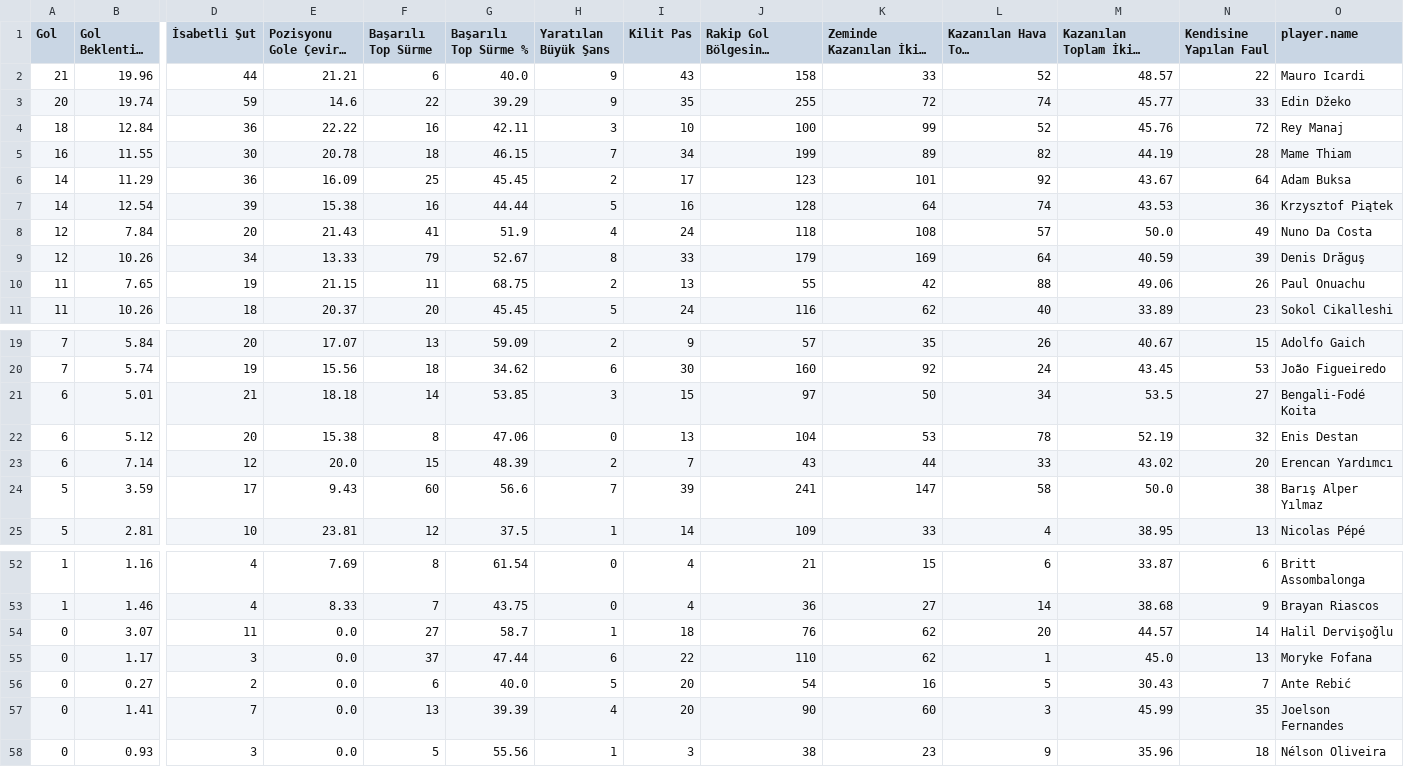
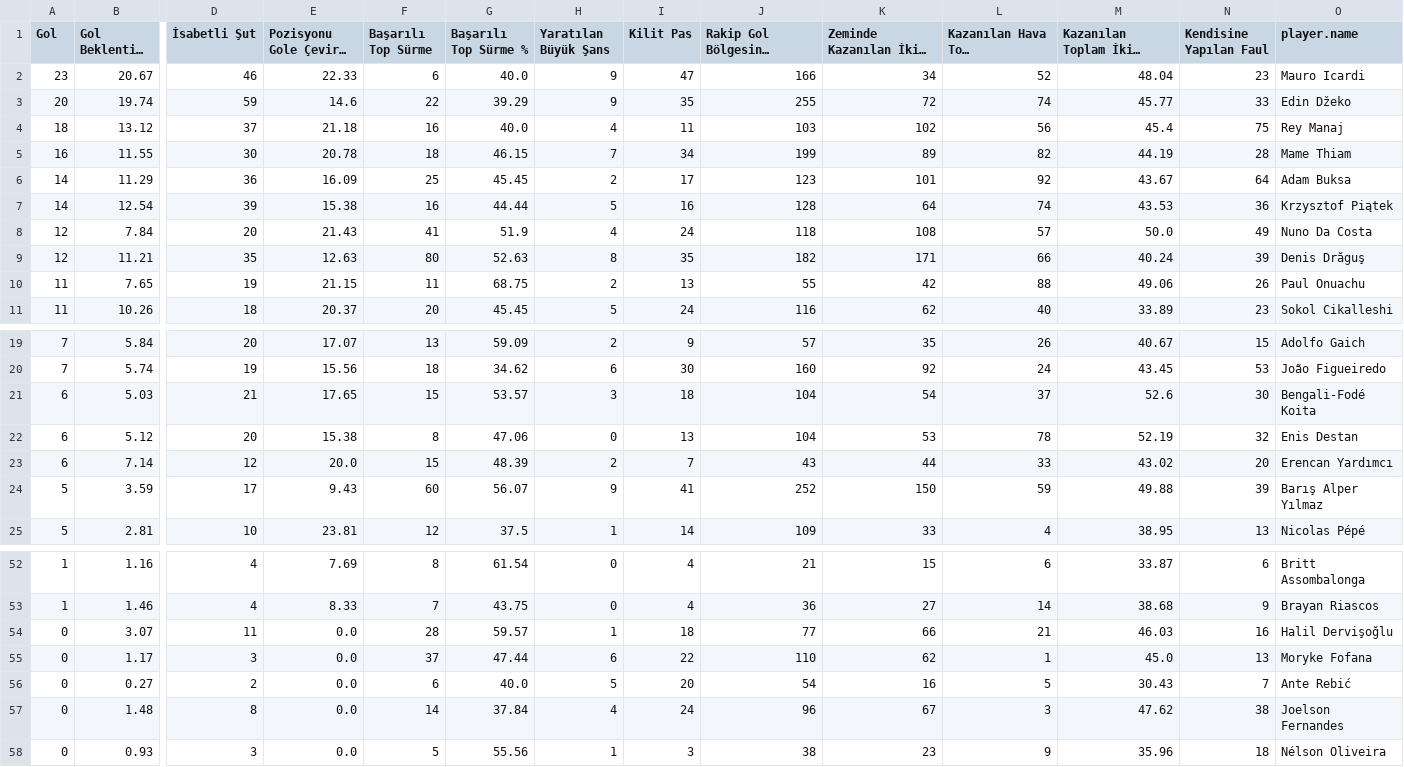
Before and after one commit to scatterradarcsv/csv_scatter_radar_total, a CSV file: forwards.csv, drawn as a sheet; only a part is shown, gaps mark what is left out; long unchanged cells end in …; removed rows and columns are numbered as before the commit, all else as after; rows hold the shown columns only; the diff names each change by its address in the sheet, - before the commit and + after, or states it on an @@ line.

Commit message:
Updated forwards.csv

```diff
--- a/forwards.csv
+++ b/forwards.csv
-row 2: 21 | 19.96 | 44 | 21.21 | 6 | 40.0 | 9 | 43 | 158 | 33 | 52 | 48.57 | 22 | Mauro Icardi
+row 2: 23 | 20.67 | 46 | 22.33 | 6 | 40.0 | 9 | 47 | 166 | 34 | 52 | 48.04 | 23 | Mauro Icardi
-row 4: 18 | 12.84 | 36 | 22.22 | 16 | 42.11 | 3 | 10 | 100 | 99 | 52 | 45.76 | 72 | Rey Manaj
+row 4: 18 | 13.12 | 37 | 21.18 | 16 | 40.0 | 4 | 11 | 103 | 102 | 56 | 45.4 | 75 | Rey Manaj
-row 9: 12 | 10.26 | 34 | 13.33 | 79 | 52.67 | 8 | 33 | 179 | 169 | 64 | 40.59 | 39 | Denis Drăguş
+row 9: 12 | 11.21 | 35 | 12.63 | 80 | 52.63 | 8 | 35 | 182 | 171 | 66 | 40.24 | 39 | Denis Drăguş
-row 21: 6 | 5.01 | 21 | 18.18 | 14 | 53.85 | 3 | 15 | 97 | 50 | 34 | 53.5 | 27 | Bengali-Fodé Koita
+row 21: 6 | 5.03 | 21 | 17.65 | 15 | 53.57 | 3 | 18 | 104 | 54 | 37 | 52.6 | 30 | Bengali-Fodé Koita
-G24 (Başarılı Top Sürme %): 56.6
+G24 (Başarılı Top Sürme %): 56.07
-H24 (Yaratılan Büyük Şans): 7
+H24 (Yaratılan Büyük Şans): 9
-I24 (Kilit Pas): 39
+I24 (Kilit Pas): 41
-J24: 241
+J24: 252
-K24 (Zeminde Kazanılan İkili Mücadele): 147
+K24 (Zeminde Kazanılan İkili Mücadele): 150
-L24 (Kazanılan Hava Topu Mücadelesi): 58
+L24 (Kazanılan Hava Topu Mücadelesi): 59
-M24: 50.0
+M24: 49.88
-N24 (Kendisine Yapılan Faul): 38
+N24 (Kendisine Yapılan Faul): 39
-F54 (Başarılı Top Sürme): 27
+F54 (Başarılı Top Sürme): 28
-G54 (Başarılı Top Sürme %): 58.7
+G54 (Başarılı Top Sürme %): 59.57
-J54: 76
+J54: 77
-K54 (Zeminde Kazanılan İkili Mücadele): 62
+K54 (Zeminde Kazanılan İkili Mücadele): 66
-L54 (Kazanılan Hava Topu Mücadelesi): 20
+L54 (Kazanılan Hava Topu Mücadelesi): 21
-M54: 44.57
+M54: 46.03
-N54 (Kendisine Yapılan Faul): 14
+N54 (Kendisine Yapılan Faul): 16
-row 57: 0 | 1.41 | 7 | 0.0 | 13 | 39.39 | 4 | 20 | 90 | 60 | 3 | 45.99 | 35 | Joelson Fernandes
+row 57: 0 | 1.48 | 8 | 0.0 | 14 | 37.84 | 4 | 24 | 96 | 67 | 3 | 47.62 | 38 | Joelson Fernandes
```
